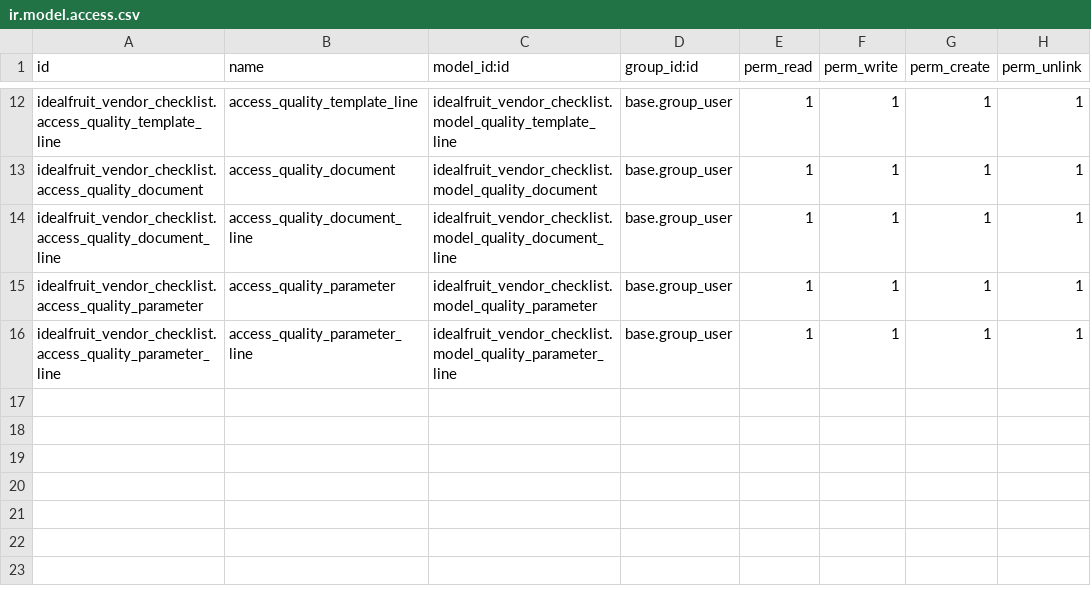
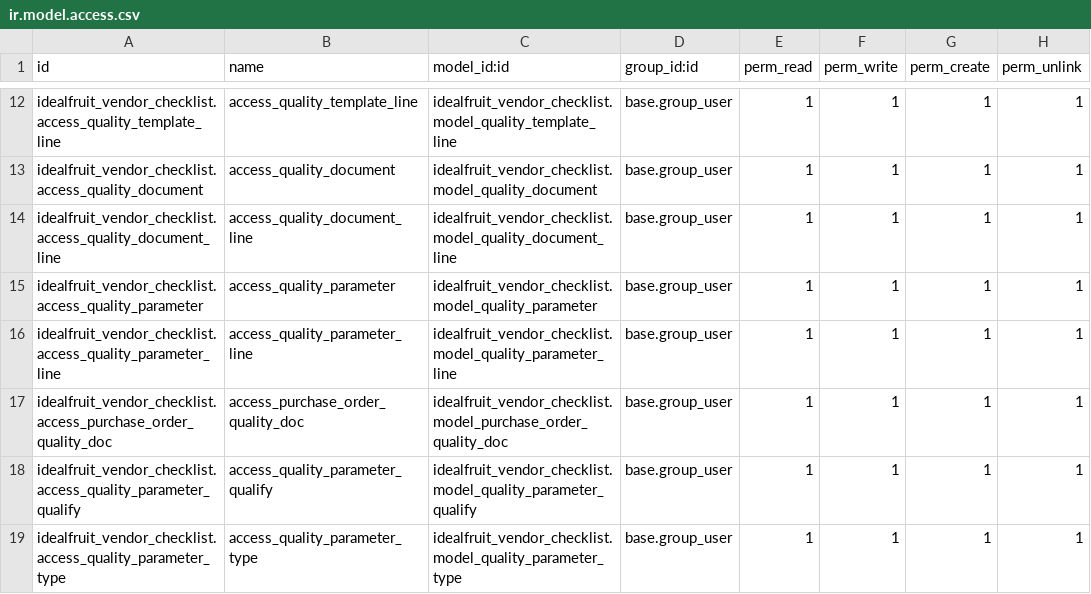
Before and after one commit to xtendoo-corporation/custom-idealfruit, a CSV file: idealfruit_vendor_checklist/security/ir.model.access.csv, drawn as a sheet; only a part is shown, gaps mark what is left out; the diff names each change by its address in the sheet, - before the commit and + after, or states it on an @@ line.

```diff
--- a/idealfruit_vendor_checklist/security/ir.model.access.csv
+++ b/idealfruit_vendor_checklist/security/ir.model.access.csv
+row 17: idealfruit_vendor_checklist.access_purchase_order_quality_doc | access_purchase_order_quality_doc | idealfruit_vendor_checklist.model_purchase_order_quality_doc | base.group_user | 1 | 1 | 1 | 1
+row 18: idealfruit_vendor_checklist.access_quality_parameter_qualify | access_quality_parameter_qualify | idealfruit_vendor_checklist.model_quality_parameter_qualify | base.group_user | 1 | 1 | 1 | 1
+row 19: idealfruit_vendor_checklist.access_quality_parameter_type | access_quality_parameter_type | idealfruit_vendor_checklist.model_quality_parameter_type | base.group_user | 1 | 1 | 1 | 1
```
Also changed, not shown: 17 other files.
